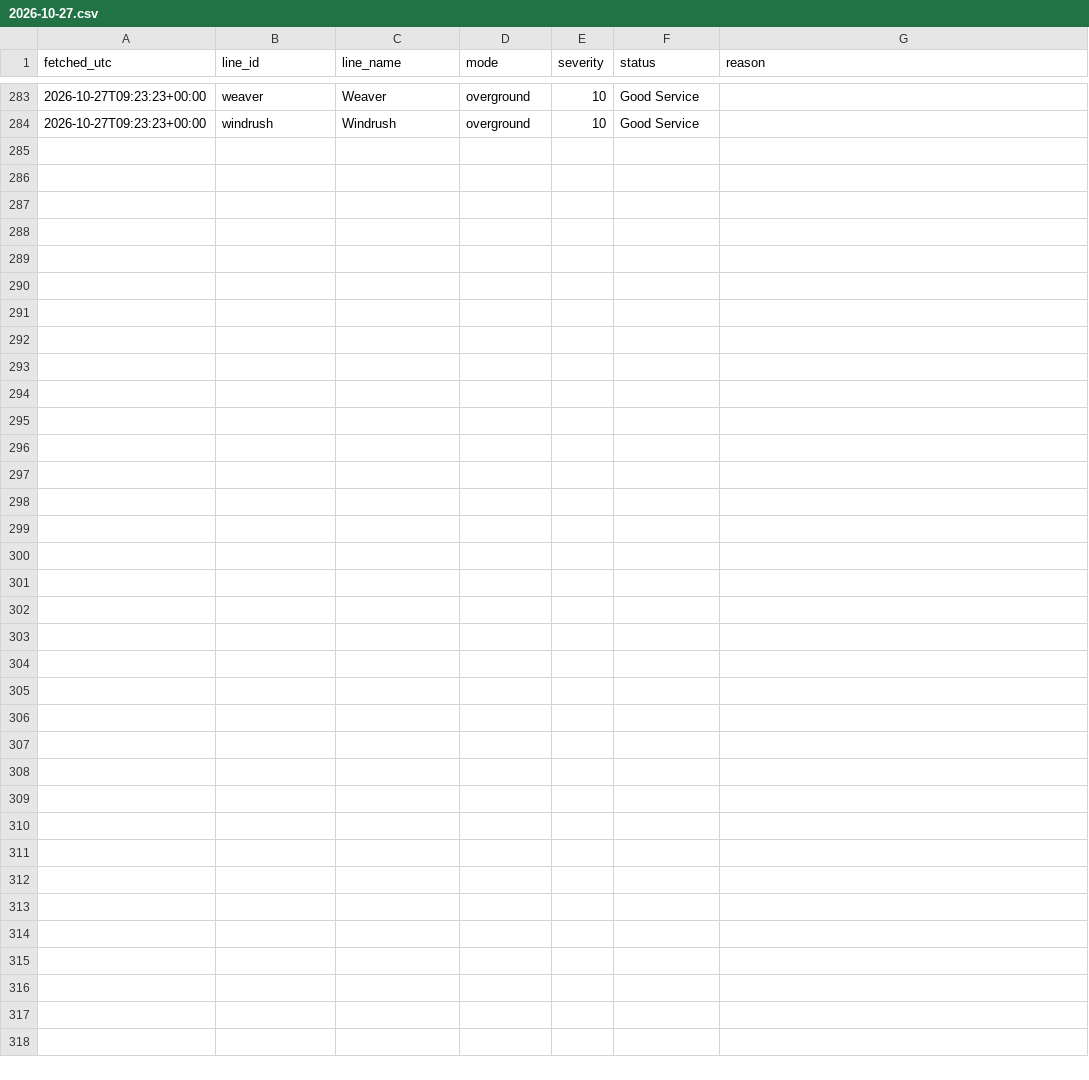
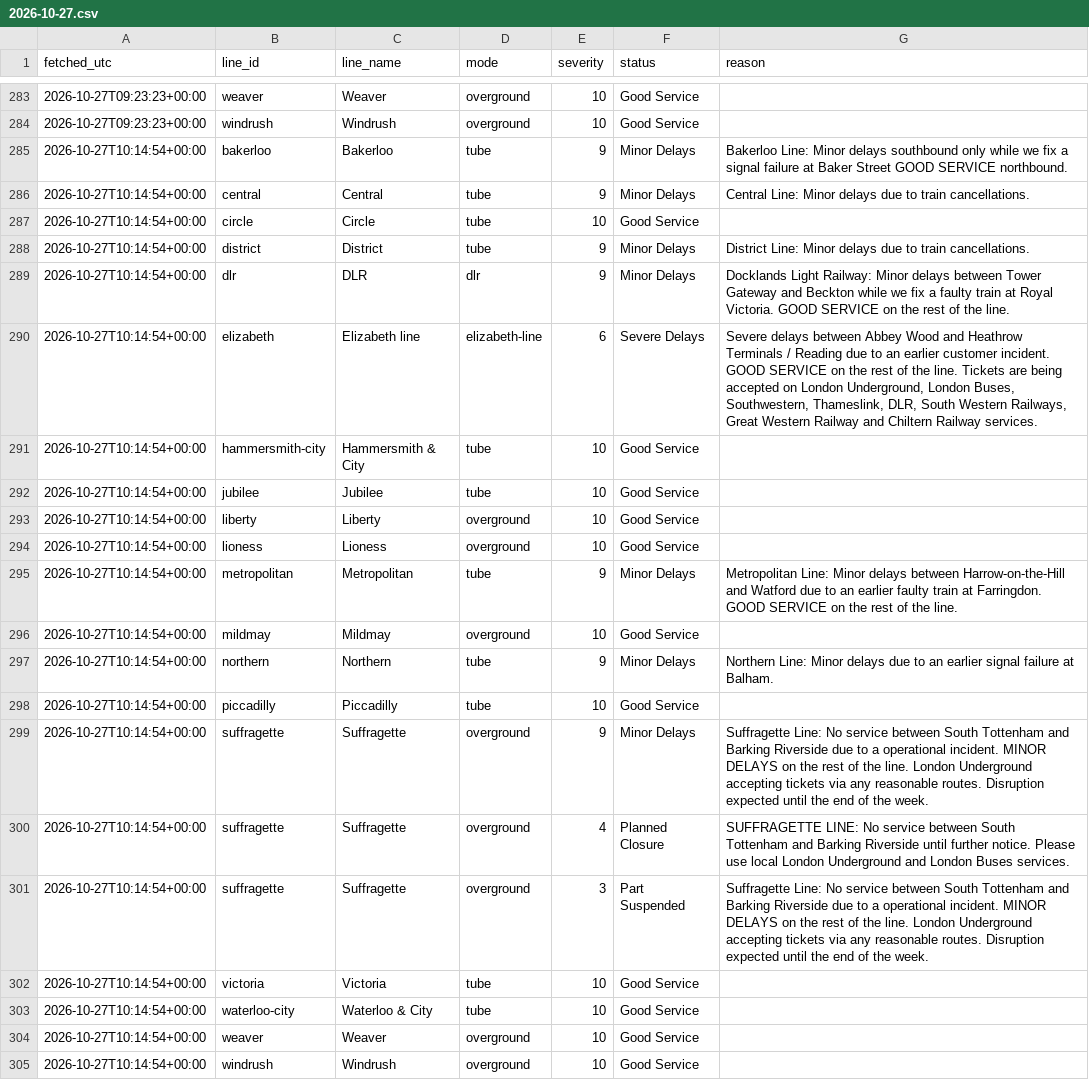
Before and after one commit to Mihir-wbs/london-tube-crowding, a CSV file: data/raw/status/2026-10-27.csv, drawn as a sheet; only a part is shown, gaps mark what is left out.

```diff
--- a/data/raw/status/2026-10-27.csv
+++ b/data/raw/status/2026-10-27.csv
@@ -284 +284,22 @@ fetched_utc,line_id,line_name,mode,severity,status,reason
 2026-10-27T09:23:23+00:00,windrush,Windrush,overground,10,Good Service,
+2026-10-27T10:14:54+00:00,bakerloo,Bakerloo,tube,9,Minor Delays,Bakerloo Line: Minor delays southbound only while we fix a signal failure at Baker Street GOOD SERVICE northbound.
+2026-10-27T10:14:54+00:00,central,Central,tube,9,Minor Delays,Central Line: Minor delays due to train cancellations.
+2026-10-27T10:14:54+00:00,circle,Circle,tube,10,Good Service,
+2026-10-27T10:14:54+00:00,district,District,tube,9,Minor Delays,District Line: Minor delays due to train cancellations.
+2026-10-27T10:14:54+00:00,dlr,DLR,dlr,9,Minor Delays,Docklands Light Railway: Minor delays between Tower Gateway and Beckton while we fix a faulty train at Royal Victoria. GOOD SERVICE on the rest of the line.
+2026-10-27T10:14:54+00:00,elizabeth,Elizabeth line,elizabeth-line,6,Severe Delays,"Severe delays between Abbey Wood and Heathrow Terminals / Reading due to an earlier customer incident. GOOD SERVICE on the rest of the line. Tickets are being accepted on London Underground, London Buses, Southwestern, Thameslink, DLR, South Western Railways, Great Western Railway and Chiltern Railway services."
+2026-10-27T10:14:54+00:00,hammersmith-city,Hammersmith & City,tube,10,Good Service,
+2026-10-27T10:14:54+00:00,jubilee,Jubilee,tube,10,Good Service,
+2026-10-27T10:14:54+00:00,liberty,Liberty,overground,10,Good Service,
+2026-10-27T10:14:54+00:00,lioness,Lioness,overground,10,Good Service,
+2026-10-27T10:14:54+00:00,metropolitan,Metropolitan,tube,9,Minor Delays,Metropolitan Line: Minor delays between Harrow-on-the-Hill and Watford due to an earlier faulty train at Farringdon. GOOD SERVICE on the rest of the line.
+2026-10-27T10:14:54+00:00,mildmay,Mildmay,overground,10,Good Service,
+2026-10-27T10:14:54+00:00,northern,Northern,tube,9,Minor Delays,Northern Line: Minor delays due to an earlier signal failure at Balham.
+2026-10-27T10:14:54+00:00,piccadilly,Piccadilly,tube,10,Good Service,
+2026-10-27T10:14:54+00:00,suffragette,Suffragette,overground,9,Minor Delays,Suffragette Line: No service between South Tottenham and Barking Riverside due to a operational incident. MINOR DELAYS on the rest of the line. London Underground accepting tickets via any reasonable routes. Disruption expected until the end of the week.
+2026-10-27T10:14:54+00:00,suffragette,Suffragette,overground,4,Planned Closure,SUFFRAGETTE LINE: No service between South Tottenham and Barking Riverside until further notice. Please use local London Underground and London Buses services.
+2026-10-27T10:14:54+00:00,suffragette,Suffragette,overground,3,Part Suspended,Suffragette Line: No service between South Tottenham and Barking Riverside due to a operational incident. MINOR DELAYS on the rest of the line. London Underground accepting tickets via any reasonable routes. Disruption expected until the end of the week.
+2026-10-27T10:14:54+00:00,victoria,Victoria,tube,10,Good Service,
+2026-10-27T10:14:54+00:00,waterloo-city,Waterloo & City,tube,10,Good Service,
+2026-10-27T10:14:54+00:00,weaver,Weaver,overground,10,Good Service,
+2026-10-27T10:14:54+00:00,windrush,Windrush,overground,10,Good Service,
```
Also changed, not shown: data/raw/crowding/2026-10-27.csv, data/raw/weather/2026-10-27.csv.
